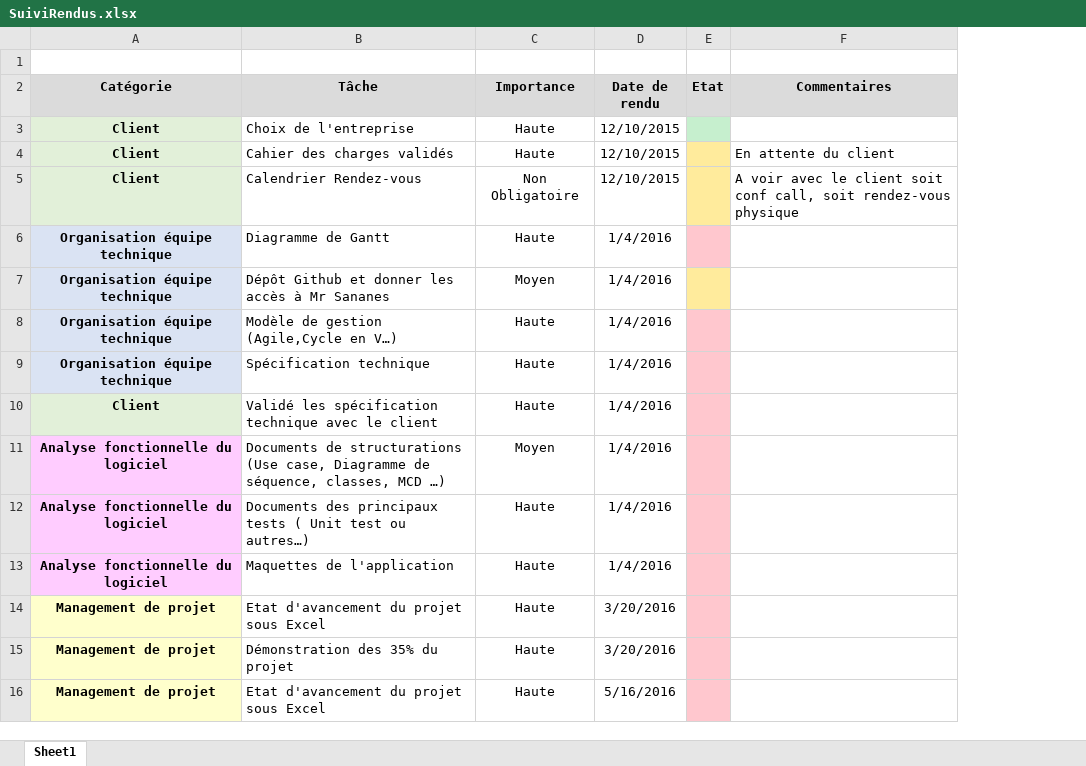
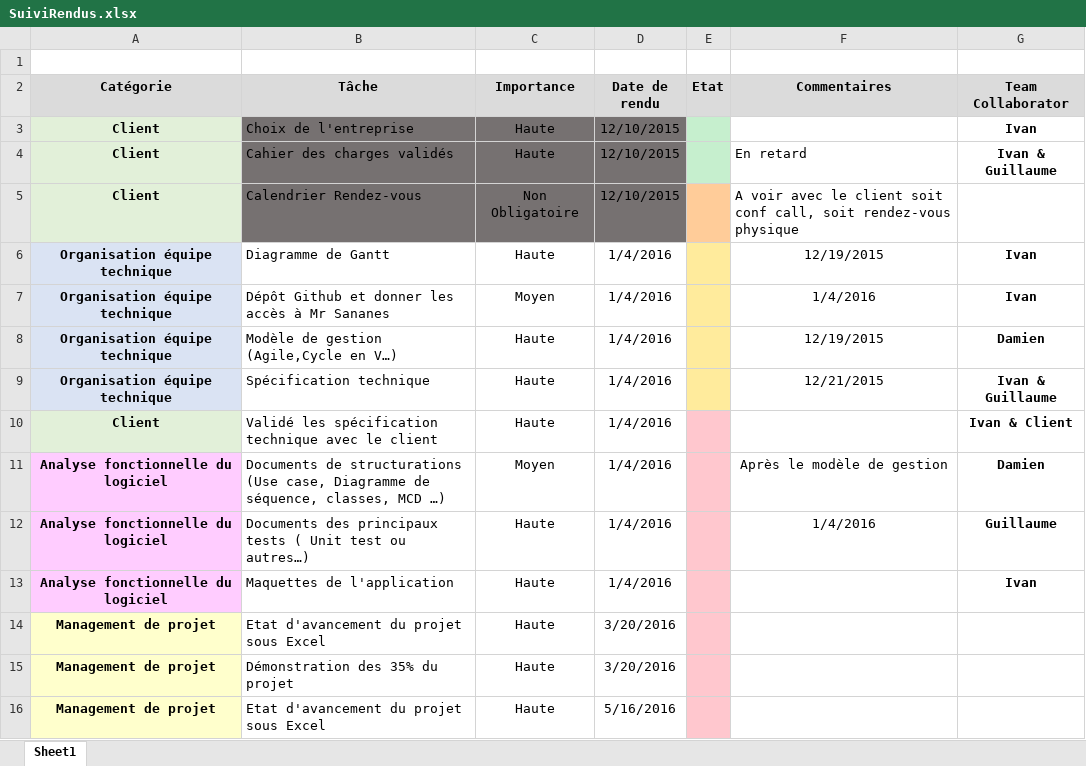
Before and after one commit to Ghostivan/NetworkPro, an Excel workbook: 1- Documents ESGI/SuiviRendus.xlsx, sheet Sheet1, drawn as a sheet; only a part is shown; values as stored, in another font and other column widths than the file's, no borders; the diff names each change by its address in the sheet, - before the commit and + after, or states it on an @@ line.

```diff
--- a/1- Documents ESGI/SuiviRendus.xlsx (sheet Sheet1)
+++ b/1- Documents ESGI/SuiviRendus.xlsx (sheet Sheet1)
+column G (Team Collaborator), rows 3-13: Ivan | Ivan & Guillaume |  | Ivan | Ivan | Damien | Ivan & Guillaume | Ivan & Client | Damien | Guillaume | Ivan
-B3:D5 fill: none
+B3:D5 fill: #767171
-E4 fill: #FFEB9C
+E4 fill: #C6EFCE
-F4 (Commentaires): En attente du client
+F4 (Commentaires): En retard
-E5 fill: #FFEB9C
+E5 fill: #FFCC99
-E6 fill: #FFC7CE
+E6 fill: #FFEB9C
-F6 (Commentaires): (empty)
+F6 (Commentaires): 12/19/2015
-F7 (Commentaires): (empty)
+F7 (Commentaires): 1/4/2016
-E8:E9 fill: #FFC7CE
+E8:E9 fill: #FFEB9C
-F8 (Commentaires): (empty)
+F8 (Commentaires): 12/19/2015
-F9 (Commentaires): (empty)
+F9 (Commentaires): 12/21/2015
-F11 (Commentaires): (empty)
+F11 (Commentaires): Après le modèle de gestion
-F12 (Commentaires): (empty)
+F12 (Commentaires): 1/4/2016
```
Also changed, not shown: 8 other files.
